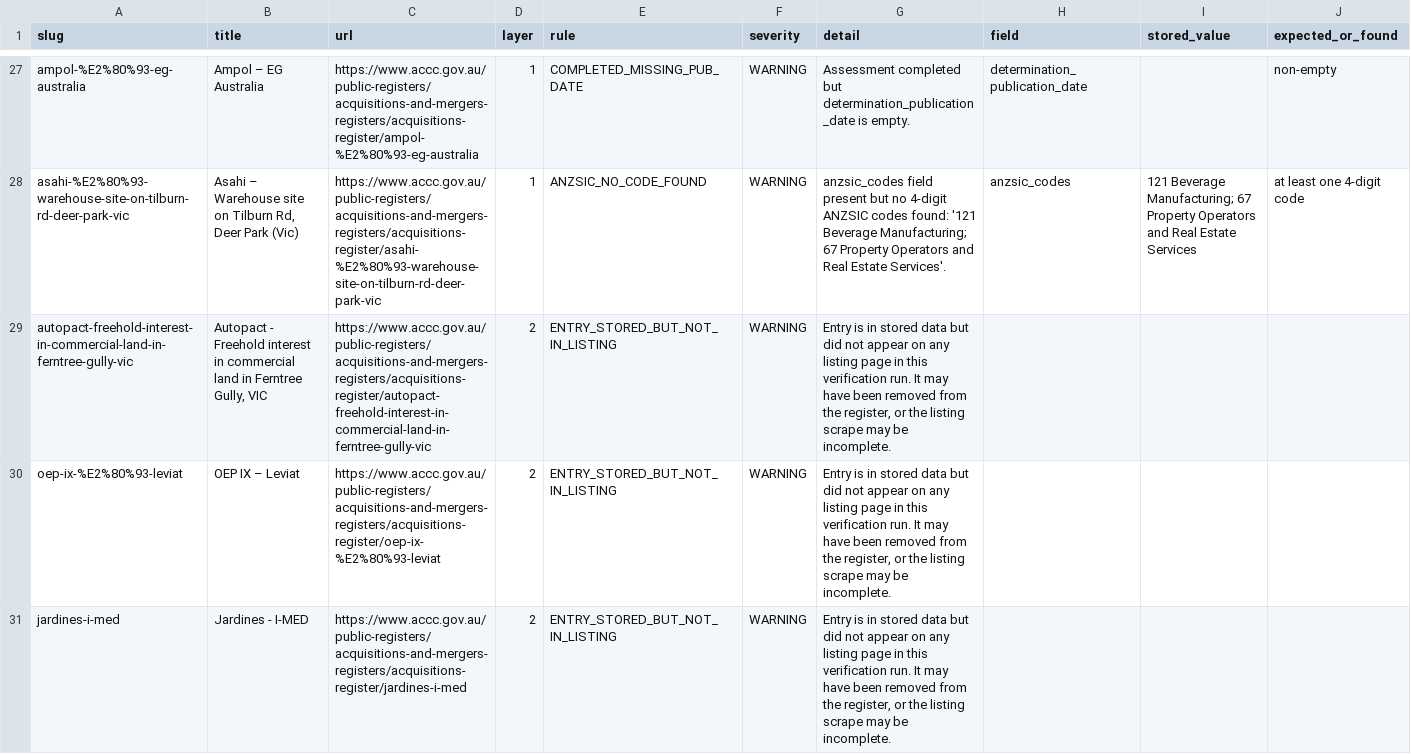
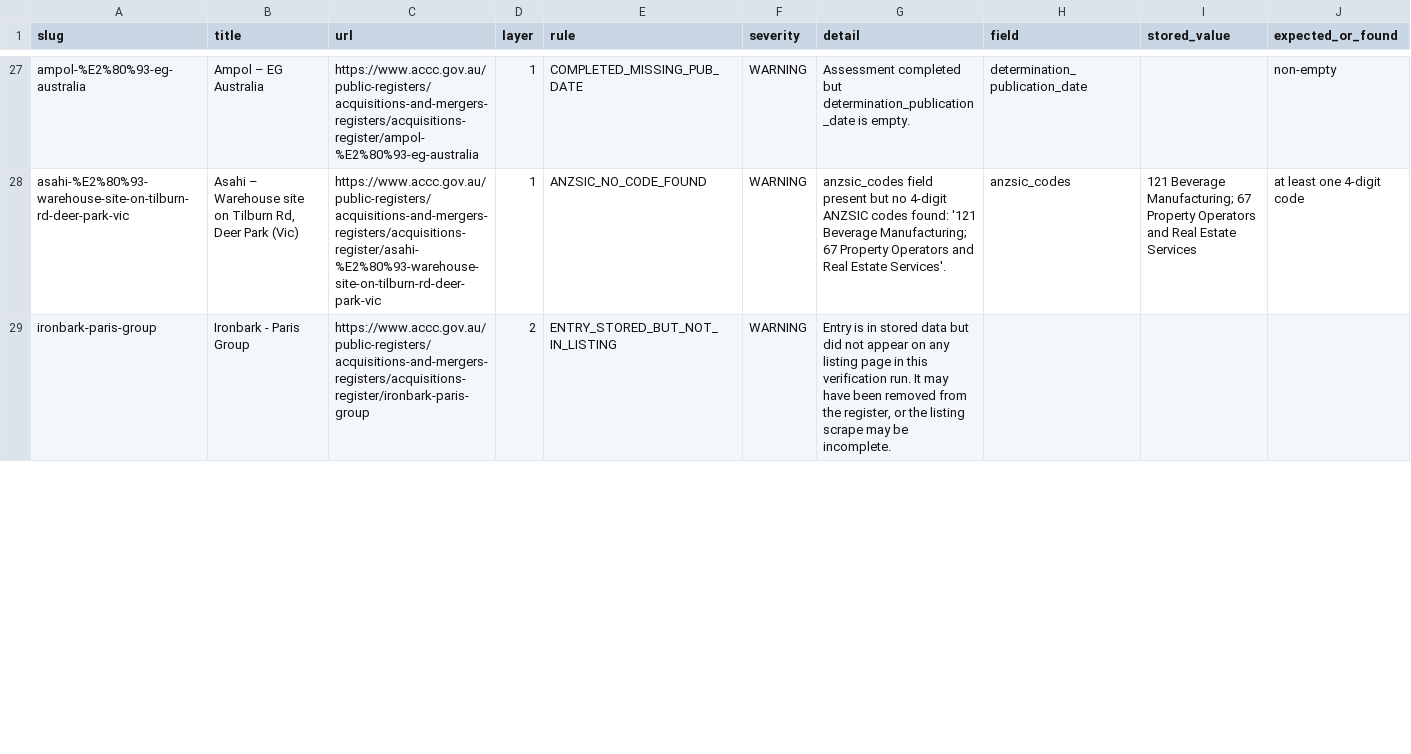
Before and after one commit to Test0112358/notification-check, a CSV file: data/verification_report.csv, drawn as a sheet; only a part is shown, gaps mark what is left out; the diff covers the shown part only.

```diff
--- a/data/verification_report.csv
+++ b/data/verification_report.csv
@@ -28,4 +28,2 @@ ampol-%E2%80%93-eg-australia,Ampol – EG Australia,https://www.accc.gov.au/publ
 asahi-%E2%80%93-warehouse-site-on-tilburn-rd-deer-park-vic,"Asahi – Warehouse site on Tilburn Rd, Deer Park (Vic)",https://www.accc.gov.au/public-registers/acquisitions-and-mergers-registers/acquisitions-register/asahi-%E2%80%93-warehouse-site-on-tilburn-rd-deer-park-vic,1,ANZSIC_NO_CODE_FOUND,WARNING,anzsic_codes field present but no 4-digit ANZSIC codes found: '121 Beverage Manufacturing; 67 Property Operators and Real Estate Services'.,anzsic_codes,121 Beverage Manufacturing; 67 Property Operators and Real Estate Services,at least one 4-digit code
-autopact-freehold-interest-in-commercial-land-in-ferntree-gully-vic,"Autopact - Freehold interest in commercial land in Ferntree Gully, VIC",https://www.accc.gov.au/public-registers/acquisitions-and-mergers-registers/acquisitions-register/autopact-freehold-interest-in-commercial-land-in-ferntree-gully-vic,2,ENTRY_STORED_BUT_NOT_IN_LISTING,WARNING,"Entry is in stored data but did not appear on any listing page in this verification run. It may have been removed from the register, or the listing scrape may be incomplete.",,,
-oep-ix-%E2%80%93-leviat,OEP IX – Leviat,https://www.accc.gov.au/public-registers/acquisitions-and-mergers-registers/acquisitions-register/oep-ix-%E2%80%93-leviat,2,ENTRY_STORED_BUT_NOT_IN_LISTING,WARNING,"Entry is in stored data but did not appear on any listing page in this verification run. It may have been removed from the register, or the listing scrape may be incomplete.",,,
-jardines-i-med,Jardines - I-MED,https://www.accc.gov.au/public-registers/acquisitions-and-mergers-registers/acquisitions-register/jardines-i-med,2,ENTRY_STORED_BUT_NOT_IN_LISTING,WARNING,"Entry is in stored data but did not appear on any listing page in this verification run. It may have been removed from the register, or the listing scrape may be incomplete.",,,
+ironbark-paris-group,Ironbark - Paris Group,https://www.accc.gov.au/public-registers/acquisitions-and-mergers-registers/acquisitions-register/ironbark-paris-group,2,ENTRY_STORED_BUT_NOT_IN_LISTING,WARNING,"Entry is in stored data but did not appear on any listing page in this verification run. It may have been removed from the register, or the listing scrape may be incomplete.",,,
```
Also changed, not shown: 9 edited cells elsewhere in this file, 2 other files.
